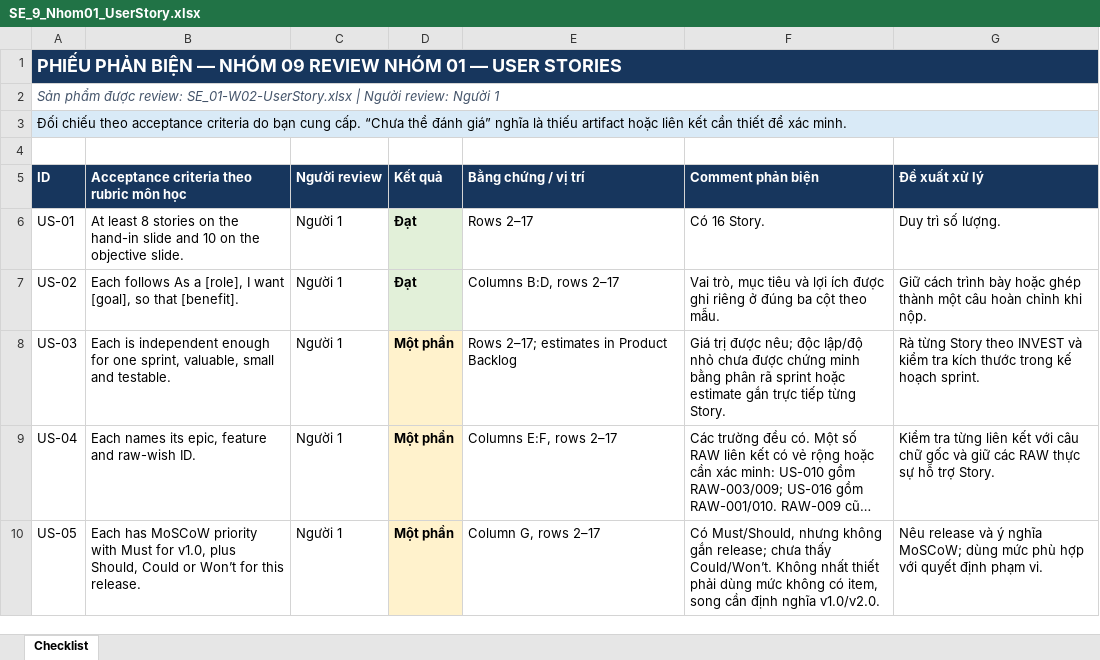
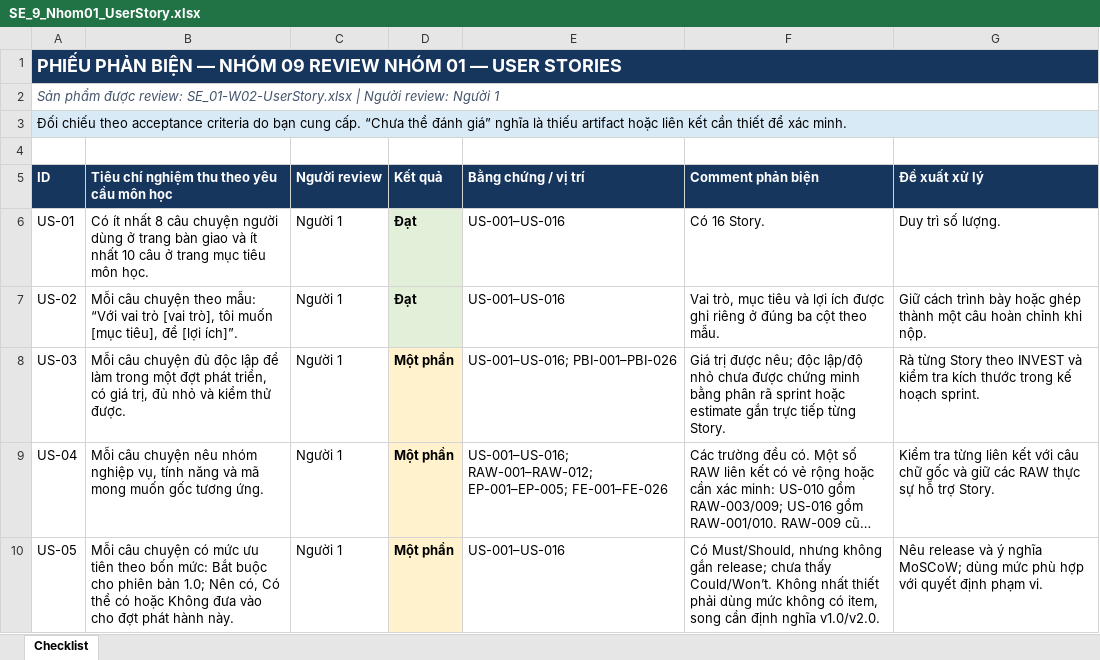
Before and after one commit to tuanvi51/bluemoon-, an Excel workbook: Nhom01/SE_9/SE_9_Nhom01_UserStory.xlsx, sheet Checklist, drawn as a sheet; long unchanged cells end in …; values as stored, in another font and other column widths than the file's, no borders; the diff names each change by its address in the sheet, - before the commit and + after, or states it on an @@ line.

```diff
--- a/Nhom01/SE_9/SE_9_Nhom01_UserStory.xlsx (sheet Checklist)
+++ b/Nhom01/SE_9/SE_9_Nhom01_UserStory.xlsx (sheet Checklist)
-B5: Acceptance criteria theo rubric môn học
+B5: Tiêu chí nghiệm thu theo yêu cầu môn học
-B6: At least 8 stories on the hand-in slide and 10 on the objective slide.
+B6: Có ít nhất 8 câu chuyện người dùng ở trang bàn giao và ít nhất 10 câu ở trang mục tiêu môn học.
-E6 (Bằng chứng / vị trí): Rows 2–17
+E6 (Bằng chứng / vị trí): US-001–US-016
-B7: Each follows As a [role], I want [goal], so that [benefit].
+B7: Mỗi câu chuyện theo mẫu: “Với vai trò [vai trò], tôi muốn [mục tiêu], để [lợi ích]”.
-E7 (Bằng chứng / vị trí): Columns B:D, rows 2–17
+E7 (Bằng chứng / vị trí): US-001–US-016
-B8: Each is independent enough for one sprint, valuable, small and testable.
+B8: Mỗi câu chuyện đủ độc lập để làm trong một đợt phát triển, có giá trị, đủ nhỏ và kiểm thử được.
-E8 (Bằng chứng / vị trí): Rows 2–17; estimates in Product Backlog
+E8 (Bằng chứng / vị trí): US-001–US-016; PBI-001–PBI-026
-B9: Each names its epic, feature and raw-wish ID.
+B9: Mỗi câu chuyện nêu nhóm nghiệp vụ, tính năng và mã mong muốn gốc tương ứng.
-E9 (Bằng chứng / vị trí): Columns E:F, rows 2–17
+E9 (Bằng chứng / vị trí): US-001–US-016; RAW-001–RAW-012; EP-001–EP-005; FE-001–FE-026
-B10: Each has MoSCoW priority with Must for v1.0, plus Should, Could or Won’t for this release.
+B10: Mỗi câu chuyện có mức ưu tiên theo bốn mức: Bắt buộc cho phiên bản 1.0; Nên có, Có thể có hoặc Không đưa vào cho đợt phát hành này.
-E10 (Bằng chứng / vị trí): Column G, rows 2–17
+E10 (Bằng chứng / vị trí): US-001–US-016
```
Also changed, not shown: Nhom01/SE_9/SE_9_Nhom01_AcceptanceCriteria.xlsx, Nhom01/SE_9/SE_9_Nhom01_Epics.xlsx, 8 other files.
